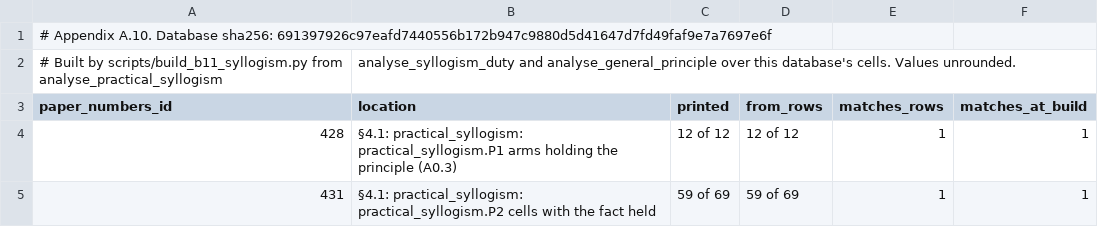
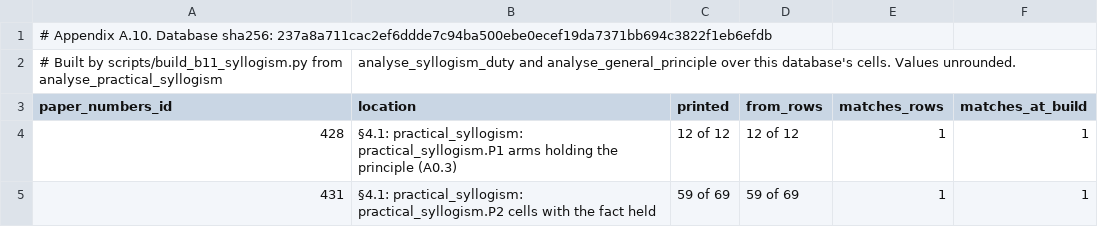
Before and after one commit to cassianyoung/blaming-the-blameless-paper, a CSV file: data/A10_pooled.csv, drawn as a sheet; only a part is shown.

```diff
--- a/data/A10_pooled.csv
+++ b/data/A10_pooled.csv
@@ -1,2 +1,2 @@
-# Appendix A.10. Database sha256: 691397926c97eafd7440556b172b947c9880d5d41647d7fd49faf9e7a7697e6f
+# Appendix A.10. Database sha256: 237a8a711cac2ef6ddde7c94ba500ebe0ecef19da7371bb694c3822f1eb6efdb
 # Built by scripts/build_b11_syllogism.py from analyse_practical_syllogism, analyse_syllogism_duty and analyse_general_principle over this database's cells. Values unrounded.
```
Also changed, not shown: data/A10_syllogism.csv, data/A1_tuning_table.csv, 53 other files.
